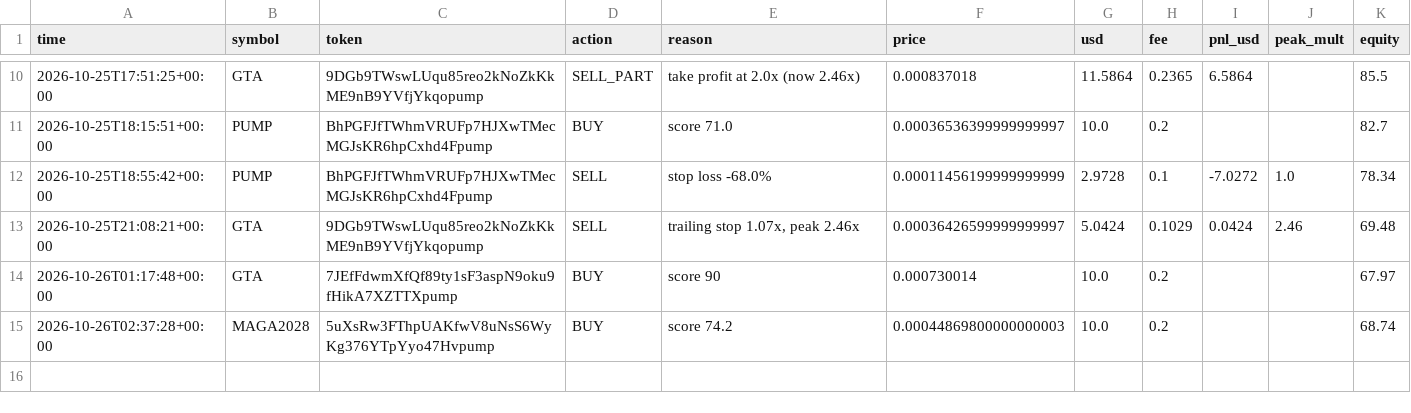
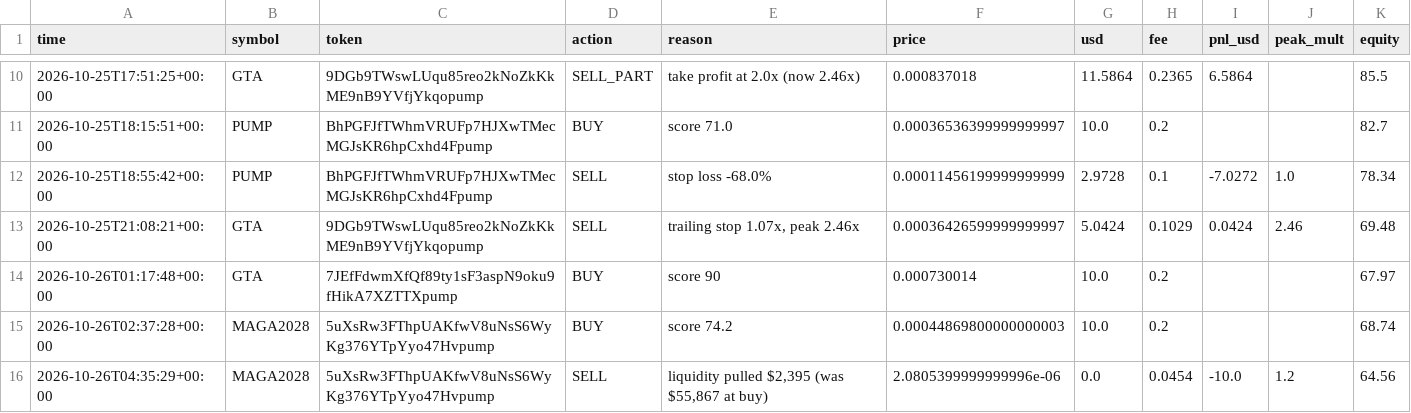
Before and after one commit to SuppleVise/memecoin-scanner, a CSV file: paper_journal_moonshot.csv, drawn as a sheet; only a part is shown, gaps mark what is left out.

Commit message:
paper book 2026-10-26T04:35:37Z

```diff
--- a/paper_journal_moonshot.csv
+++ b/paper_journal_moonshot.csv
@@ -15 +15,2 @@ time,symbol,token,action,reason,price,usd,fee,pnl_usd,peak_mult,equity
 2026-10-26T02:37:28+00:00,MAGA2028,5uXsRw3FThpUAKfwV8uNsS6WyKg376YTpYyo47Hvpump,BUY,score 74.2,0.00044869800000000003,10.0,0.2,,,68.74
+2026-10-26T04:35:29+00:00,MAGA2028,5uXsRw3FThpUAKfwV8uNsS6WyKg376YTpYyo47Hvpump,SELL,"liquidity pulled $2,395 (was $55,867 at buy)",2.0805399999999996e-06,0.0,0.0454,-10.0,1.2,64.56
```
Also changed, not shown: 6 other files.
